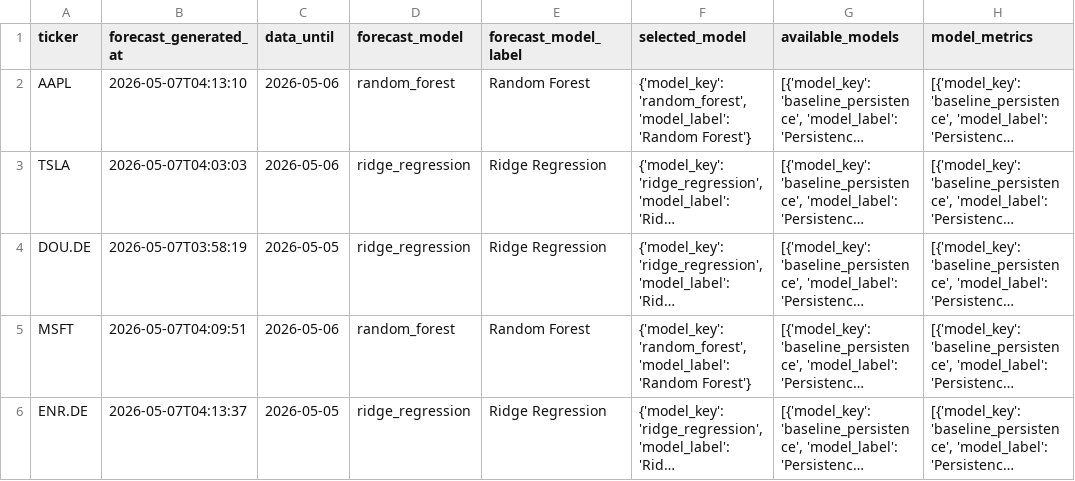
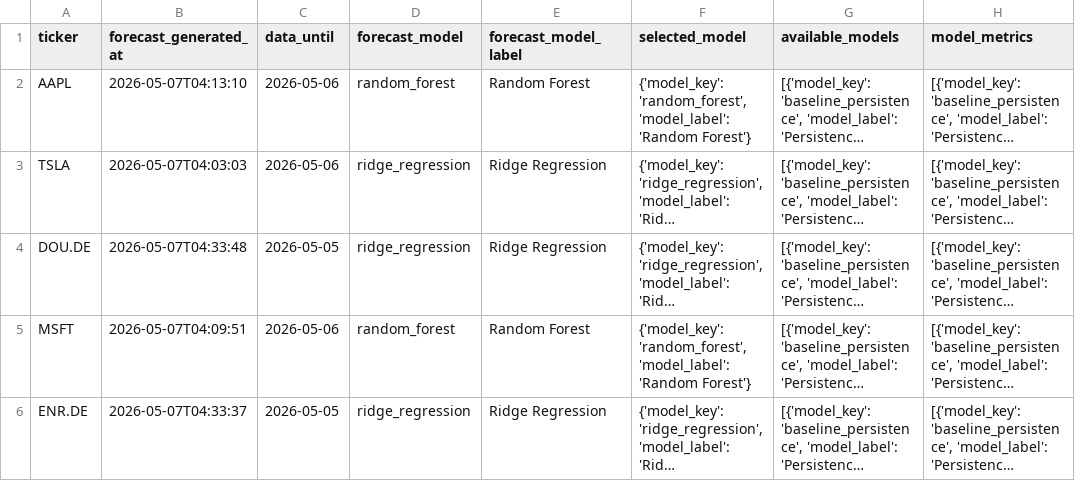
Before and after one commit to macaDamian05/stock-predictor, a CSV file: StockPredictor.ML/storage/dashboard/LATEST/featured_tickers.csv, drawn as a sheet; only a part is shown; long unchanged cells end in …; the diff names each change by its address in the sheet, - before the commit and + after, or states it on an @@ line.

Commit message:
Add dynamic market data and forecast update flow

```diff
--- a/StockPredictor.ML/storage/dashboard/LATEST/featured_tickers.csv
+++ b/StockPredictor.ML/storage/dashboard/LATEST/featured_tickers.csv
-B4 (forecast_generated_at): 2026-05-07T03:58:19
+B4 (forecast_generated_at): 2026-05-07T04:33:48
-B6 (forecast_generated_at): 2026-05-07T04:13:37
+B6 (forecast_generated_at): 2026-05-07T04:33:37
```
Also changed, not shown: 1 other file.
